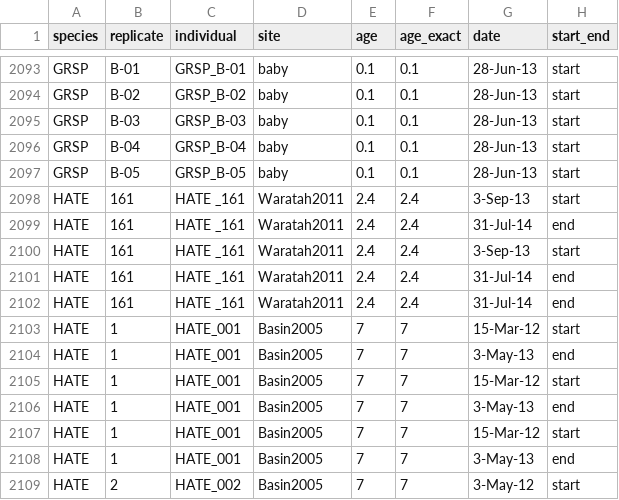
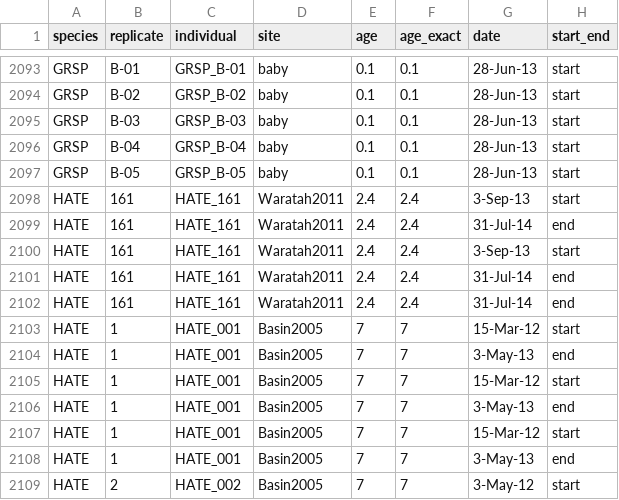
Before and after one commit to dfalster/Reproductive_Allocation_Kuringgai, a CSV file: data/harvest.csv, drawn as a sheet; only a part is shown, gaps mark what is left out; the diff names each change by its address in the sheet, - before the commit and + after, or states it on an @@ line.

Commit message:
fixed typo

```diff
--- a/data/harvest.csv
+++ b/data/harvest.csv
-C2098:C2102 (individual): HATE _161
+C2098:C2102 (individual): HATE_161
```
